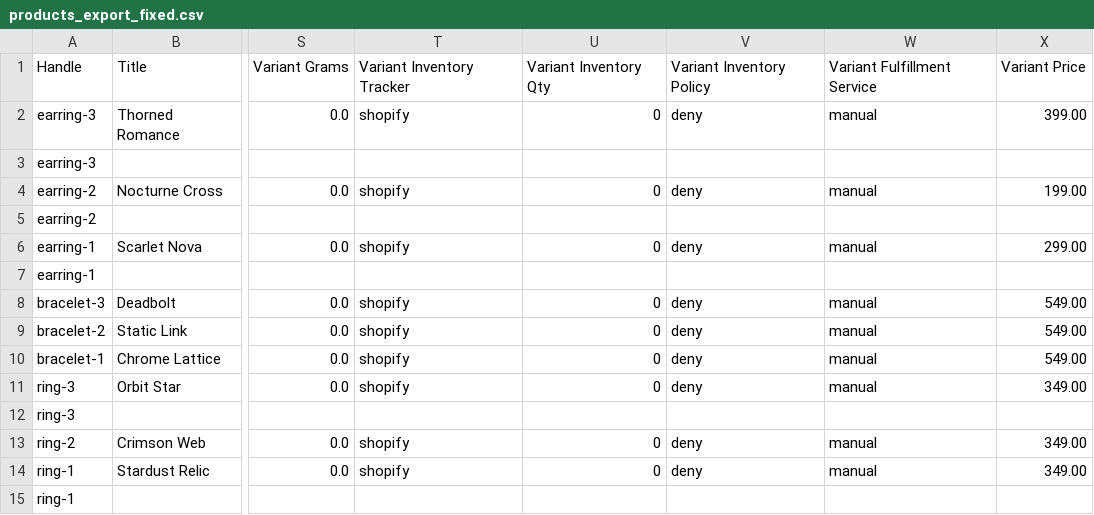
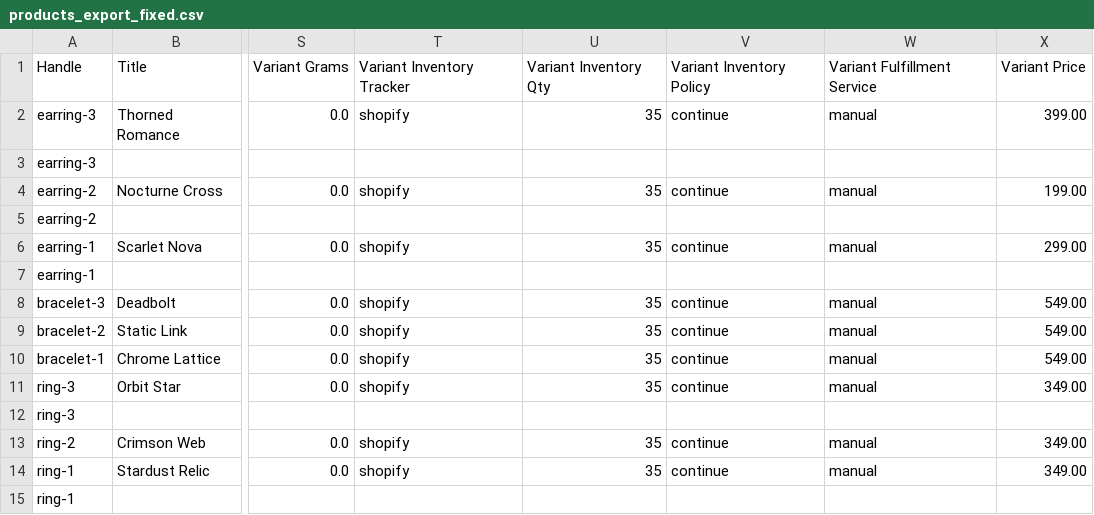
Before and after one commit to dheenadhayalan071-debug/rwnd20s-v2, a CSV file: products_export_fixed.csv, drawn as a sheet; only a part is shown, gaps mark what is left out; the diff covers the shown part only; the diff names each change by its address in the sheet, - before the commit and + after, or states it on an @@ line.

Commit message:
Fix sold-out, badge overlap, price wrap; add watch + set art
Data: every variant sat at 0 inventory with 'stop selling at zero', so 14
products read SOLD OUT. All now 35 units, policy continue. The watch and
the mystery set get real images instead of the wrong cross photo and the
'MYSTERY VAULT ASSET' placeholder.

Theme: .rwnd-badge guards the SAVE pill (truncates) and the taxonomy chip
(never shrinks) so they cannot overlap on a 2-up mobe grid; .rwnd-price-row
keeps each price unbreakable so 'Rs.' never splits from the number. PDP
price row gets the same treatment. Home tiles get photos (trio, chain,
watch), audio keeps a red-washed glyph panel, hero scrim lifted.

Co-authored-by: arena-agent <297053741+arena-agent@users.noreply.github.com>

```diff
--- a/products_export_fixed.csv
+++ b/products_export_fixed.csv
-U2: 0
+U2: 35
-V2: deny
+V2: continue
-U4: 0
+U4: 35
-V4: deny
+V4: continue
-U6: 0
+U6: 35
-V6: deny
+V6: continue
-U8:U11: 0
+U8:U11: 35
-V8:V11: deny
+V8:V11: continue
-U13:U14: 0
+U13:U14: 35
-V13:V14: deny
+V13:V14: continue
```
Also changed, not shown: 28 edited cells elsewhere in this file, 10 other files.
